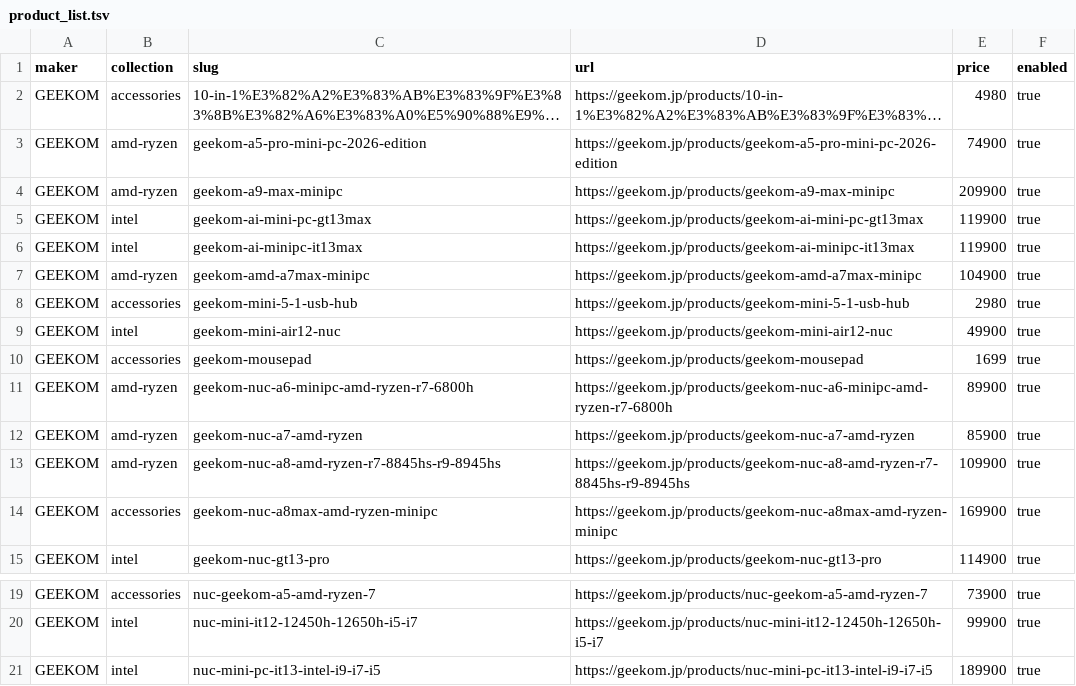
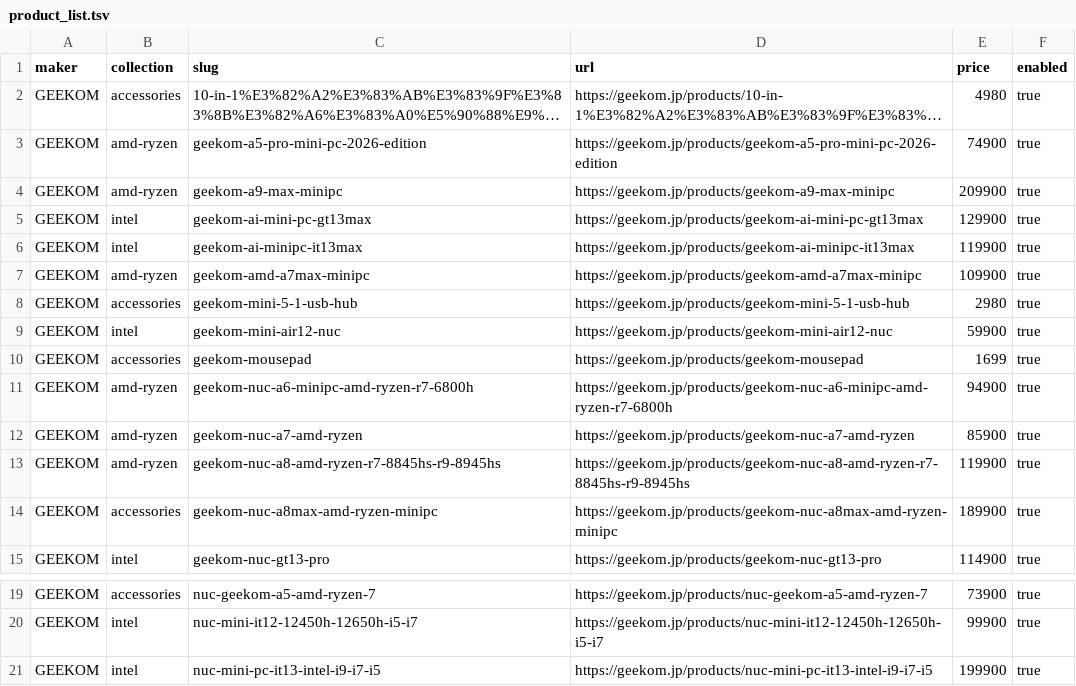
Before and after one commit to bicstation/shin-vps, a TSV file: django/acquisition/sources/runtime/geekom/product_list.tsv, drawn as a sheet; only a part is shown, gaps mark what is left out; long unchanged cells end in ….

```diff
--- a/django/acquisition/sources/runtime/geekom/product_list.tsv
+++ b/django/acquisition/sources/runtime/geekom/product_list.tsv
@@ -4,12 +4,12 @@ GEEKOM	amd-ryzen	geekom-a5-pro-mini-pc-2026-edition	https://geekom.jp/products/g
 GEEKOM	amd-ryzen	geekom-a9-max-minipc	https://geekom.jp/products/geekom-a9-max-minipc	209900	true
-GEEKOM	intel	geekom-ai-mini-pc-gt13max	https://geekom.jp/products/geekom-ai-mini-pc-gt13max	119900	true
+GEEKOM	intel	geekom-ai-mini-pc-gt13max	https://geekom.jp/products/geekom-ai-mini-pc-gt13max	129900	true
 GEEKOM	intel	geekom-ai-minipc-it13max	https://geekom.jp/products/geekom-ai-minipc-it13max	119900	true
-GEEKOM	amd-ryzen	geekom-amd-a7max-minipc	https://geekom.jp/products/geekom-amd-a7max-minipc	104900	true
+GEEKOM	amd-ryzen	geekom-amd-a7max-minipc	https://geekom.jp/products/geekom-amd-a7max-minipc	109900	true
 GEEKOM	accessories	geekom-mini-5-1-usb-hub	https://geekom.jp/products/geekom-mini-5-1-usb-hub	2980	true
-GEEKOM	intel	geekom-mini-air12-nuc	https://geekom.jp/products/geekom-mini-air12-nuc	49900	true
+GEEKOM	intel	geekom-mini-air12-nuc	https://geekom.jp/products/geekom-mini-air12-nuc	59900	true
 GEEKOM	accessories	geekom-mousepad	https://geekom.jp/products/geekom-mousepad	1699	true
-GEEKOM	amd-ryzen	geekom-nuc-a6-minipc-amd-ryzen-r7-6800h	https://geekom.jp/products/geekom-nuc-a6-minipc-amd-ryzen-r7-6800h	89900	true
+GEEKOM	amd-ryzen	geekom-nuc-a6-minipc-amd-ryzen-r7-6800h	https://geekom.jp/products/geekom-nuc-a6-minipc-amd-ryzen-r7-6800h	94900	true
 GEEKOM	amd-ryzen	geekom-nuc-a7-amd-ryzen	https://geekom.jp/products/geekom-nuc-a7-amd-ryzen	85900	true
-GEEKOM	amd-ryzen	geekom-nuc-a8-amd-ryzen-r7-8845hs-r9-8945hs	https://geekom.jp/products/geekom-nuc-a8-amd-ryzen-r7-8845hs-r9-8945hs	109900	true
-GEEKOM	accessories	geekom-nuc-a8max-amd-ryzen-minipc	https://geekom.jp/products/geekom-nuc-a8max-amd-ryzen-minipc	169900	true
+GEEKOM	amd-ryzen	geekom-nuc-a8-amd-ryzen-r7-8845hs-r9-8945hs	https://geekom.jp/products/geekom-nuc-a8-amd-ryzen-r7-8845hs-r9-8945hs	119900	true
+GEEKOM	accessories	geekom-nuc-a8max-amd-ryzen-minipc	https://geekom.jp/products/geekom-nuc-a8max-amd-ryzen-minipc	189900	true
 GEEKOM	intel	geekom-nuc-gt13-pro	https://geekom.jp/products/geekom-nuc-gt13-pro	114900	true
@@ -20,2 +20,2 @@ GEEKOM	accessories	nuc-geekom-a5-amd-ryzen-7	https://geekom.jp/products/nuc-geek
 GEEKOM	intel	nuc-mini-it12-12450h-12650h-i5-i7	https://geekom.jp/products/nuc-mini-it12-12450h-12650h-i5-i7	99900	true
-GEEKOM	intel	nuc-mini-pc-it13-intel-i9-i7-i5	https://geekom.jp/products/nuc-mini-pc-it13-intel-i9-i7-i5	189900	true
+GEEKOM	intel	nuc-mini-pc-it13-intel-i9-i7-i5	https://geekom.jp/products/nuc-mini-pc-it13-intel-i9-i7-i5	199900	true
```
Also changed, not shown: 35 other files.
